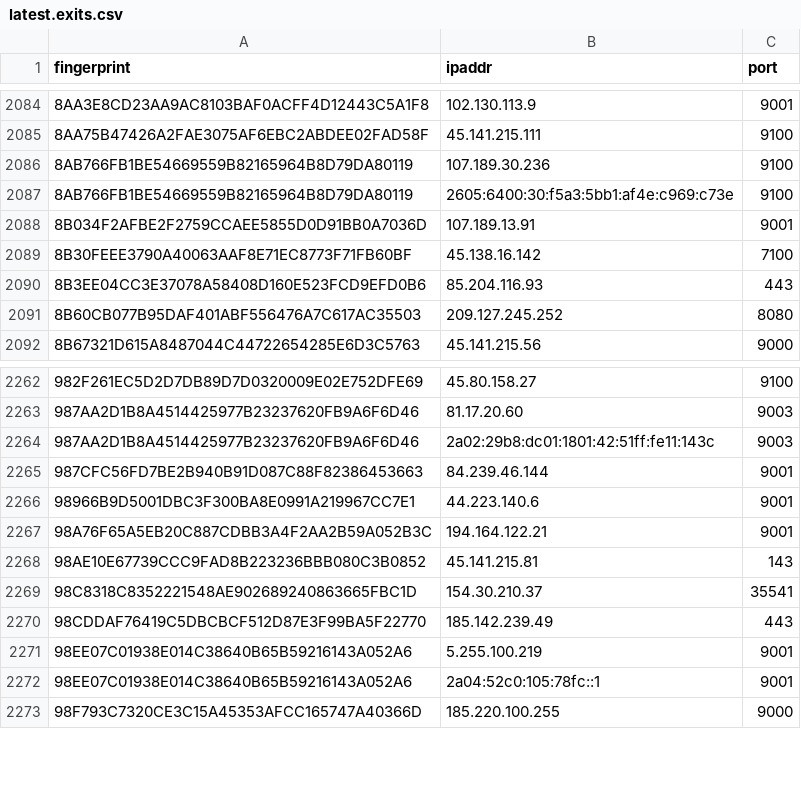
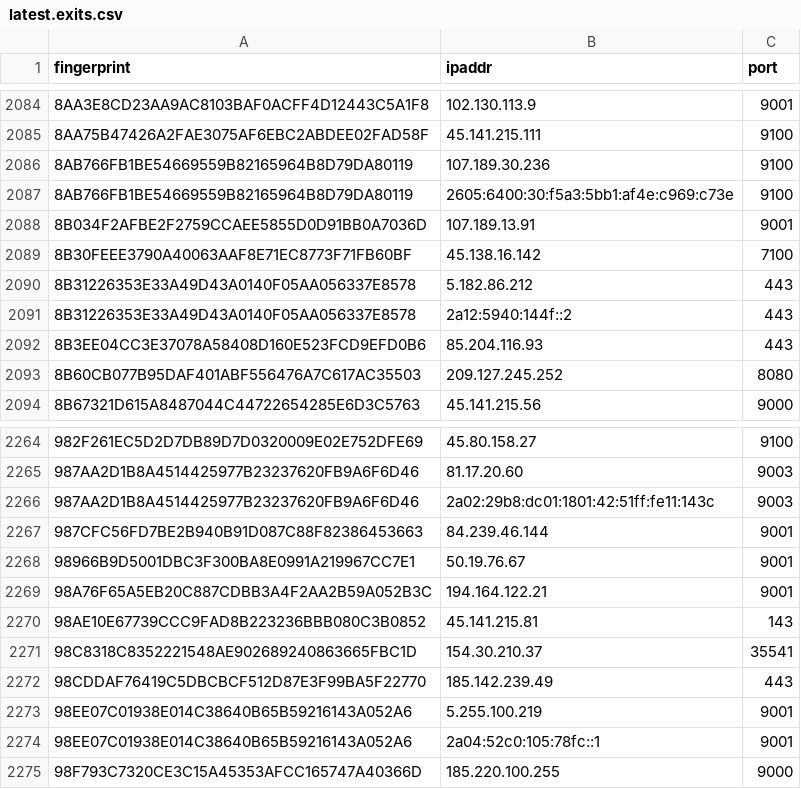
Before and after one commit to alireza-rezaee/tor-nodes, a CSV file: latest.exits.csv, drawn as a sheet; only a part is shown, gaps mark what is left out.

```diff
--- a/latest.exits.csv
+++ b/latest.exits.csv
@@ -2089,2 +2089,4 @@ fingerprint, ipaddr, port
 8B30FEEE3790A40063AAF8E71EC8773F71FB60BF, 45.138.16.142, 7100
+8B31226353E33A49D43A0140F05AA056337E8578, 5.182.86.212, 443
+8B31226353E33A49D43A0140F05AA056337E8578, 2a12:5940:144f::2, 443
 8B3EE04CC3E37078A58408D160E523FCD9EFD0B6, 85.204.116.93, 443
@@ -2265,3 +2267,3 @@ fingerprint, ipaddr, port
 987CFC56FD7BE2B940B91D087C88F82386453663, 84.239.46.144, 9001
-98966B9D5001DBC3F300BA8E0991A219967CC7E1, 44.223.140.6, 9001
+98966B9D5001DBC3F300BA8E0991A219967CC7E1, 50.19.76.67, 9001
 98A76F65A5EB20C887CDBB3A4F2AA2B59A052B3C, 194.164.122.21, 9001
```
Also changed, not shown: latest.all.csv, latest.guards.csv.
